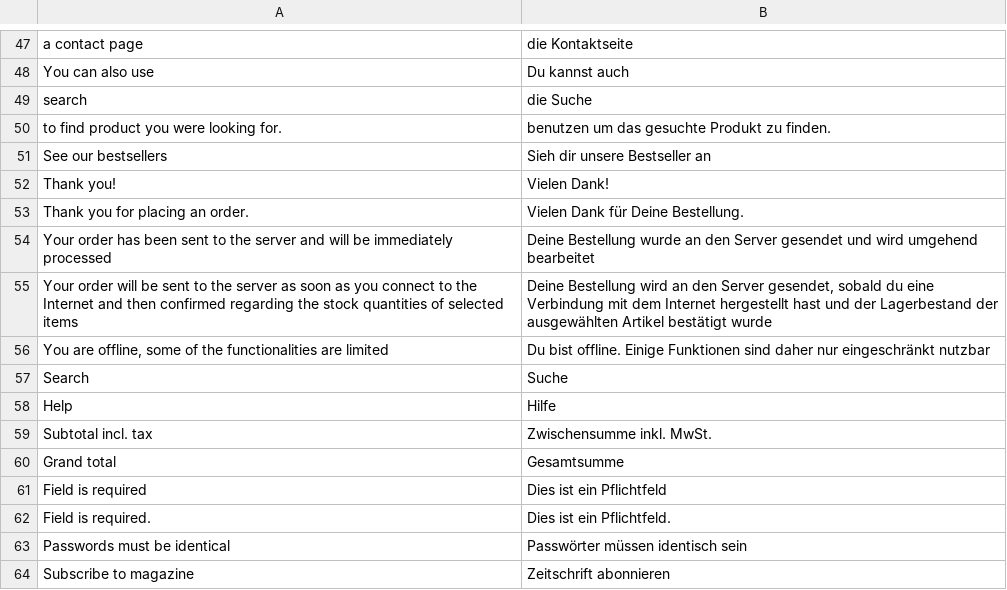
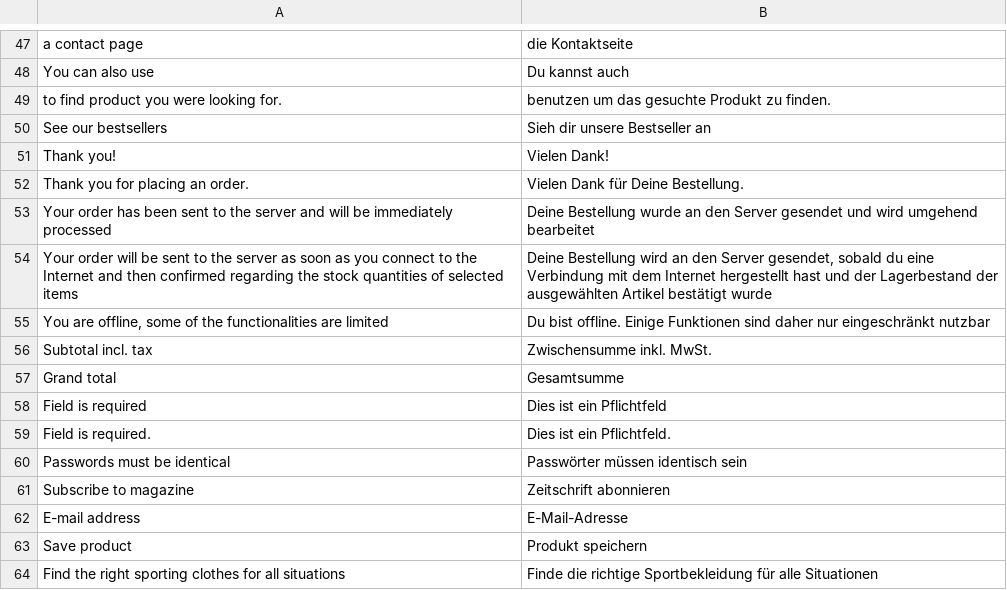
Before and after one commit to vuestorefront/vue-storefront, a CSV file: core/i18n/resource/i18n/de-DE.csv, drawn as a sheet; only a part is shown, gaps mark what is left out; the shorter side is filled out with more unchanged rows; the diff names each change by its address in the sheet, - before the commit and + after, or states it on an @@ line.

```diff
--- a/core/i18n/resource/i18n/de-DE.csv
+++ b/core/i18n/resource/i18n/de-DE.csv
-row 49: search | die Suche
-row 57: Search | Suche
-row 58: Help | Hilfe
```
Also changed, not shown: core/i18n/resource/i18n/es-ES.csv, core/i18n/resource/i18n/fr-FR.csv, 7 other files.
